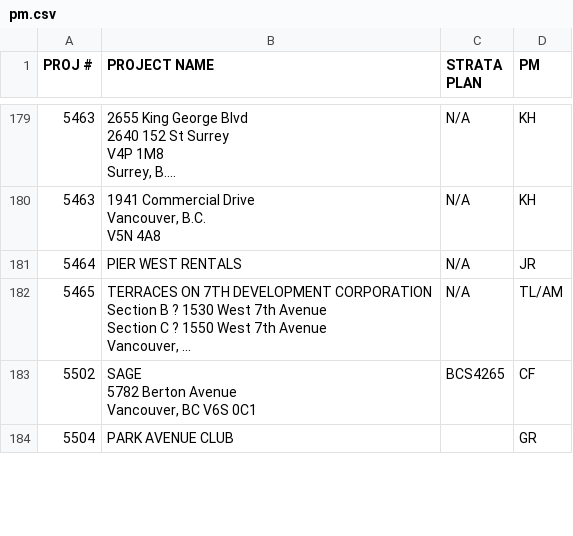
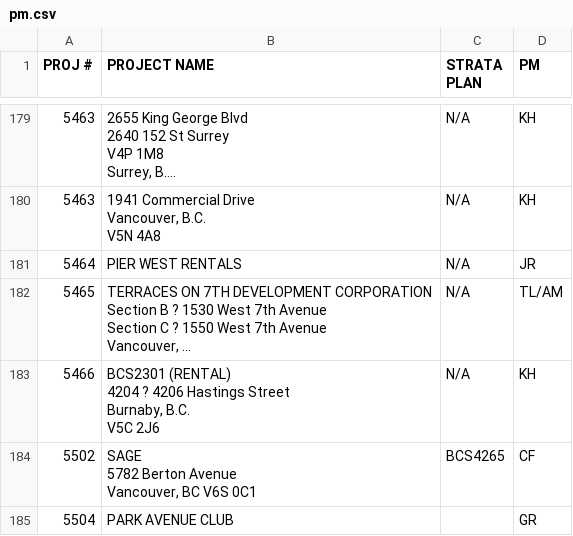
Before and after one commit to zeyongj/zeyongj.github.io, a CSV file: data/pm.csv, drawn as a sheet; only a part is shown, gaps mark what is left out; long unchanged cells end in …; ↵ is a line break in a cell; the diff covers the shown part only; the diff names each change by its address in the sheet, - before the commit and + after, or states it on an @@ line.

Commit message:
Update pm.csv

```diff
--- a/data/pm.csv
+++ b/data/pm.csv
+row 183: 5466 | BCS2301 (RENTAL) ↵ 4204 ? 4206 Hastings Street ↵ Burnaby, B.C. ↵ V5C 2J6 | N/A | KH
```
Also changed, not shown: 2 added rows and 5 edited cells elsewhere in this file.
